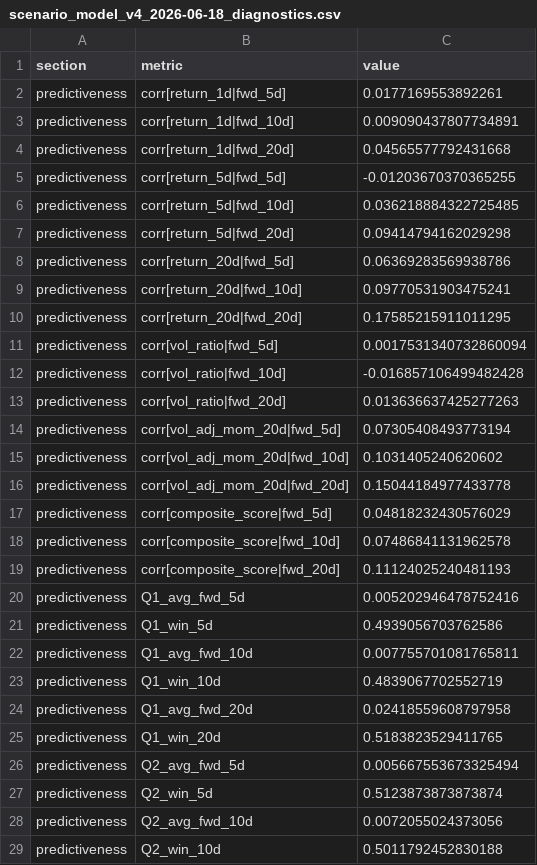
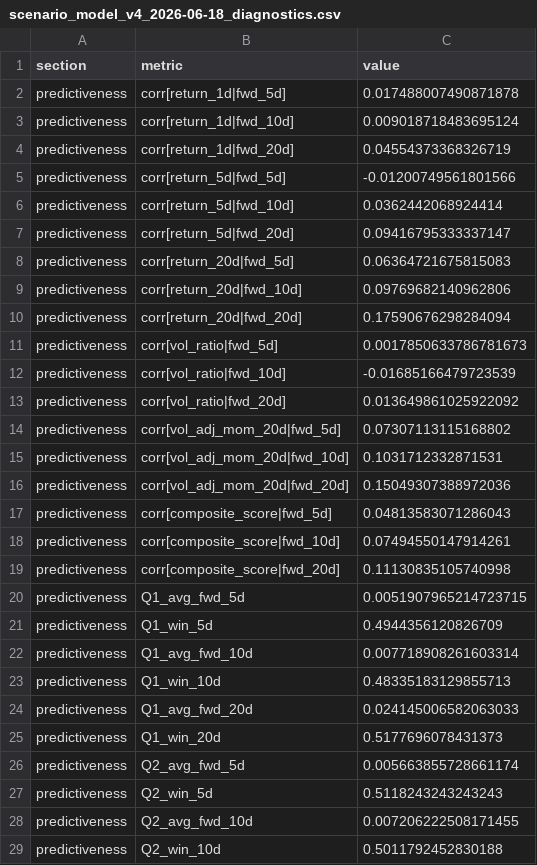
Before and after one commit to c98jyjv9by-a11y/AI-Paper-Trader, a CSV file: backtests/scenario_model_v4_2026-06-18_diagnostics.csv, drawn as a sheet; only a part is shown; the diff covers the shown part only.

```diff
--- a/backtests/scenario_model_v4_2026-06-18_diagnostics.csv
+++ b/backtests/scenario_model_v4_2026-06-18_diagnostics.csv
@@ -1,29 +1,29 @@
 section,metric,value
-predictiveness,corr[return_1d|fwd_5d],0.0177169553892261
-predictiveness,corr[return_1d|fwd_10d],0.009090437807734891
-predictiveness,corr[return_1d|fwd_20d],0.04565577792431668
-predictiveness,corr[return_5d|fwd_5d],-0.01203670370365255
-predictiveness,corr[return_5d|fwd_10d],0.036218884322725485
-predictiveness,corr[return_5d|fwd_20d],0.09414794162029298
-predictiveness,corr[return_20d|fwd_5d],0.06369283569938786
-predictiveness,corr[return_20d|fwd_10d],0.09770531903475241
-predictiveness,corr[return_20d|fwd_20d],0.17585215911011295
-predictiveness,corr[vol_ratio|fwd_5d],0.0017531340732860094
-predictiveness,corr[vol_ratio|fwd_10d],-0.016857106499482428
-predictiveness,corr[vol_ratio|fwd_20d],0.013636637425277263
-predictiveness,corr[vol_adj_mom_20d|fwd_5d],0.07305408493773194
-predictiveness,corr[vol_adj_mom_20d|fwd_10d],0.1031405240620602
-predictiveness,corr[vol_adj_mom_20d|fwd_20d],0.15044184977433778
-predictiveness,corr[composite_score|fwd_5d],0.04818232430576029
-predictiveness,corr[composite_score|fwd_10d],0.07486841131962578
-predictiveness,corr[composite_score|fwd_20d],0.11124025240481193
-predictiveness,Q1_avg_fwd_5d,0.005202946478752416
-predictiveness,Q1_win_5d,0.4939056703762586
-predictiveness,Q1_avg_fwd_10d,0.007755701081765811
-predictiveness,Q1_win_10d,0.4839067702552719
-predictiveness,Q1_avg_fwd_20d,0.02418559608797958
-predictiveness,Q1_win_20d,0.5183823529411765
-predictiveness,Q2_avg_fwd_5d,0.005667553673325494
-predictiveness,Q2_win_5d,0.5123873873873874
-predictiveness,Q2_avg_fwd_10d,0.0072055024373056
+predictiveness,corr[return_1d|fwd_5d],0.017488007490871878
+predictiveness,corr[return_1d|fwd_10d],0.009018718483695124
+predictiveness,corr[return_1d|fwd_20d],0.04554373368326719
+predictiveness,corr[return_5d|fwd_5d],-0.01200749561801566
+predictiveness,corr[return_5d|fwd_10d],0.0362442068924414
+predictiveness,corr[return_5d|fwd_20d],0.09416795333337147
+predictiveness,corr[return_20d|fwd_5d],0.06364721675815083
+predictiveness,corr[return_20d|fwd_10d],0.09769682140962806
+predictiveness,corr[return_20d|fwd_20d],0.17590676298284094
+predictiveness,corr[vol_ratio|fwd_5d],0.0017850633786781673
+predictiveness,corr[vol_ratio|fwd_10d],-0.01685166479723539
+predictiveness,corr[vol_ratio|fwd_20d],0.013649861025922092
+predictiveness,corr[vol_adj_mom_20d|fwd_5d],0.07307113115168802
+predictiveness,corr[vol_adj_mom_20d|fwd_10d],0.1031712332871531
+predictiveness,corr[vol_adj_mom_20d|fwd_20d],0.15049307388972036
+predictiveness,corr[composite_score|fwd_5d],0.04813583071286043
+predictiveness,corr[composite_score|fwd_10d],0.07494550147914261
+predictiveness,corr[composite_score|fwd_20d],0.11130835105740998
+predictiveness,Q1_avg_fwd_5d,0.0051907965214723715
+predictiveness,Q1_win_5d,0.4944356120826709
+predictiveness,Q1_avg_fwd_10d,0.007718908261603314
+predictiveness,Q1_win_10d,0.48335183129855713
+predictiveness,Q1_avg_fwd_20d,0.024145006582063033
+predictiveness,Q1_win_20d,0.5177696078431373
+predictiveness,Q2_avg_fwd_5d,0.005663855728661174
+predictiveness,Q2_win_5d,0.5118243243243243
+predictiveness,Q2_avg_fwd_10d,0.007206222508171455
 predictiveness,Q2_win_10d,0.5011792452830188
```
Also changed, not shown: 1 added row, 1 removed row and 35 edited cells elsewhere in this file, backtests/scenario_model_v4_2026-06-18_equity.csv, backtests/scenario_model_v4_2026-06-18_sensitivity.csv, 29 other files.
